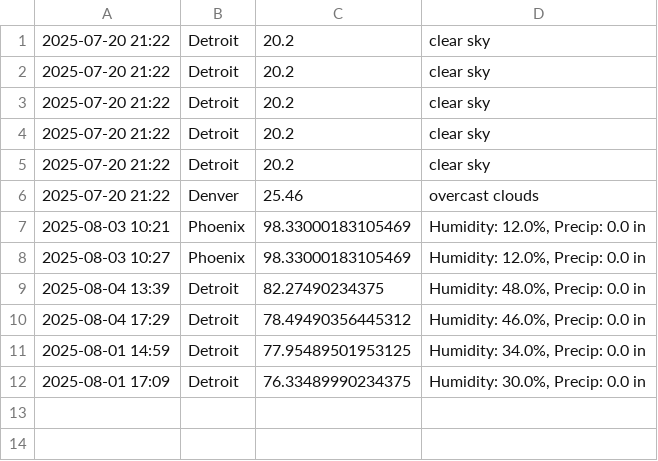
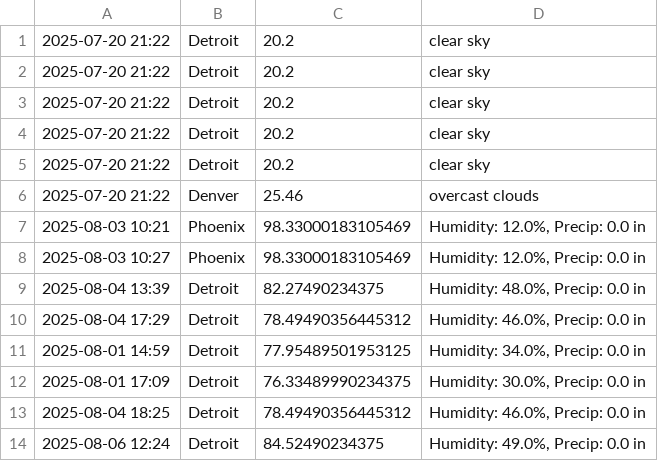
Before and after one commit to MokeBFree/Capstone2025, a CSV file: weather_app/core/data/weather_data.csv, drawn as a sheet; the diff names each change by its address in the sheet, - before the commit and + after, or states it on an @@ line.

```diff
--- a/weather_app/core/data/weather_data.csv
+++ b/weather_app/core/data/weather_data.csv
+row 13: 2025-08-04 18:25 | Detroit | 78.49490356445312 | Humidity: 46.0%, Precip: 0.0 in
+row 14: 2025-08-06 12:24 | Detroit | 84.52490234375 | Humidity: 49.0%, Precip: 0.0 in
```
Also changed, not shown: 2 other files.
